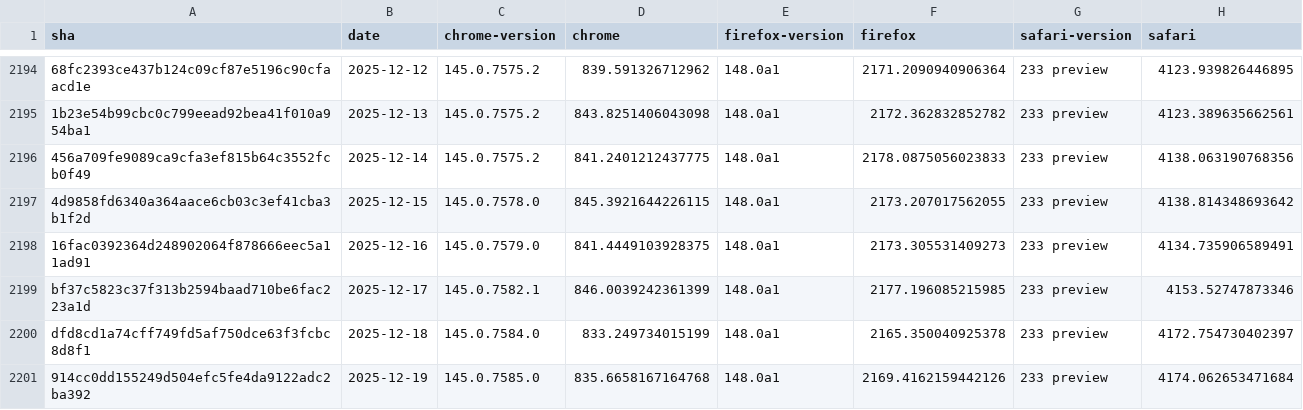
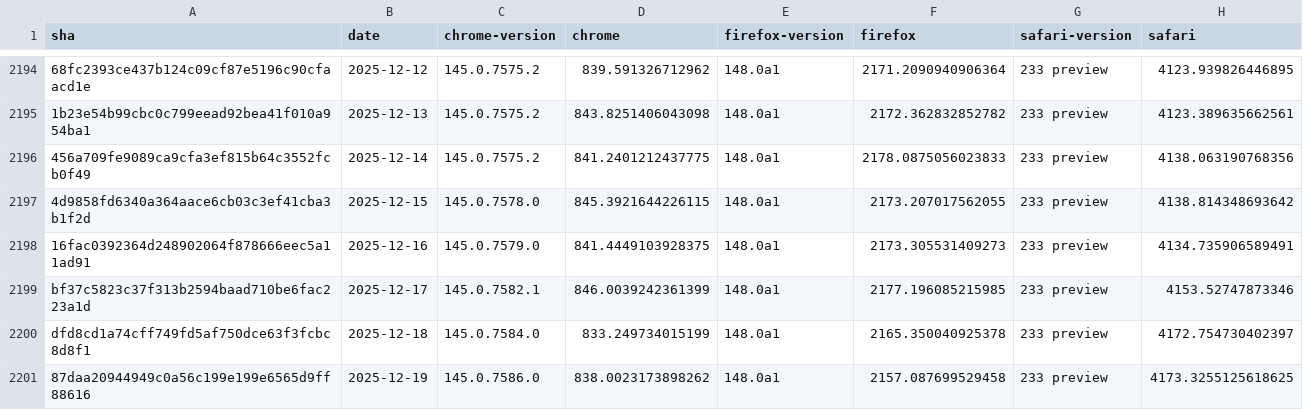
Before and after one commit to cauut121997-create/results-analysis, a CSV file: data/experimental-browser-specific-failures.csv, drawn as a sheet; only a part is shown, gaps mark what is left out; removed rows and columns are numbered as before the commit, all else as after; the diff names each change by its address in the sheet, - before the commit and + after, or states it on an @@ line.

```diff
--- a/data/experimental-browser-specific-failures.csv
+++ b/data/experimental-browser-specific-failures.csv
-row 2201: 914cc0dd155249d504efc5fe4da9122adc2ba392 | 2025-12-19 | 145.0.7585.0 | 835.6658167164768 | 148.0a1 | 2169.4162159442126 | 233 preview | 4174.062653471684
+row 2201: 87daa20944949c0a56c199e199e6565d9ff88616 | 2025-12-19 | 145.0.7586.0 | 838.0023173898262 | 148.0a1 | 2157.087699529458 | 233 preview | 4173.3255125618625
```
Also changed, not shown: data/interop-2025/interop-2025-experimental-v2.csv.
